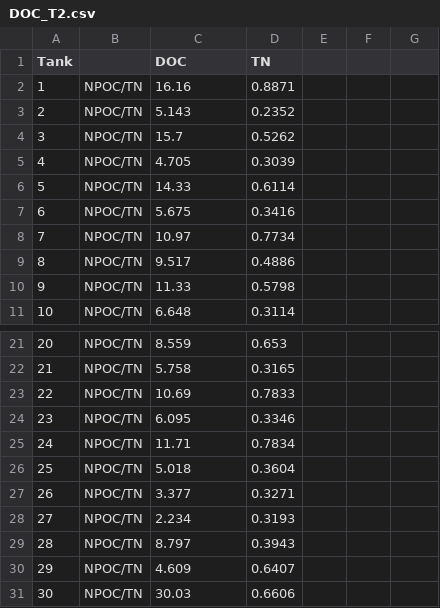
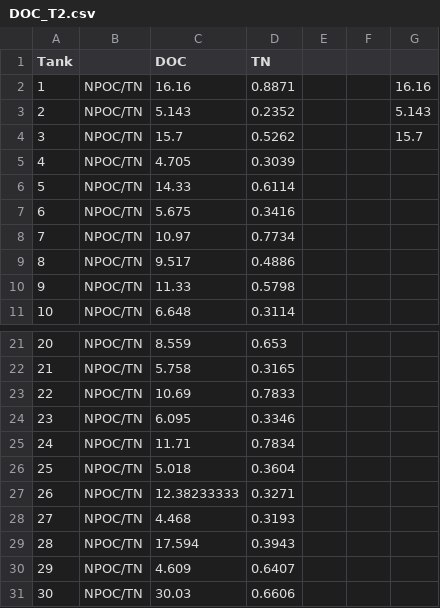
Before and after one commit to cbwall/Pyromania, a CSV file: data/DOC.TN/DOC_T2.csv, drawn as a sheet; only a part is shown, gaps mark what is left out; the diff names each change by its address in the sheet, - before the commit and + after, or states it on an @@ line.

```diff
--- a/data/DOC.TN/DOC_T2.csv
+++ b/data/DOC.TN/DOC_T2.csv
-G2: (empty)
+G2: 16.16
-G3: (empty)
+G3: 5.143
-G4: (empty)
+G4: 15.7
-C27 (DOC): 3.377
+C27 (DOC): 12.38233333
-C28 (DOC): 2.234
+C28 (DOC): 4.468
-C29 (DOC): 8.797
+C29 (DOC): 17.594
```
Also changed, not shown: data/UVBIO/DOC_NoUV_T2.csv, data/UVBIO/DOC_UV_T2.csv.
